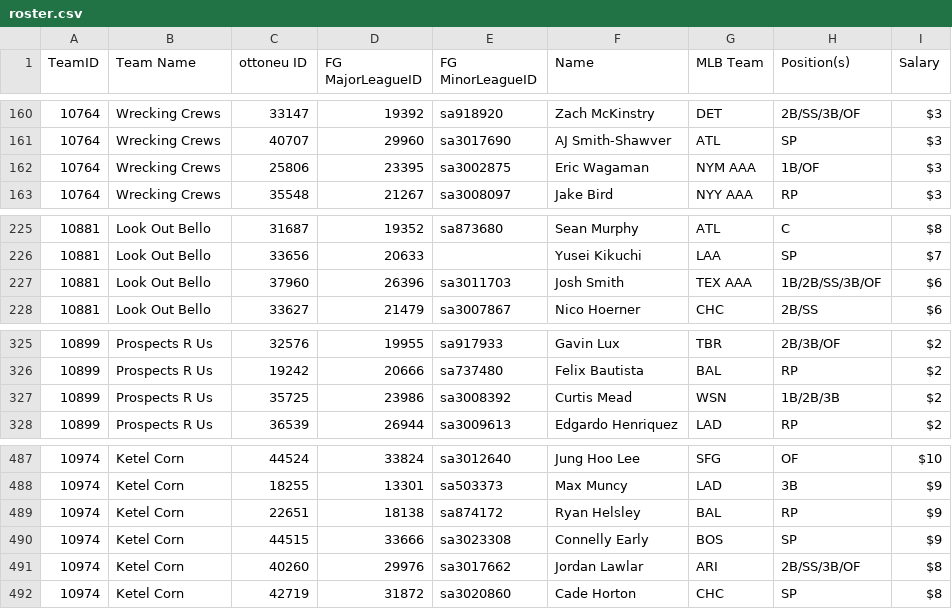
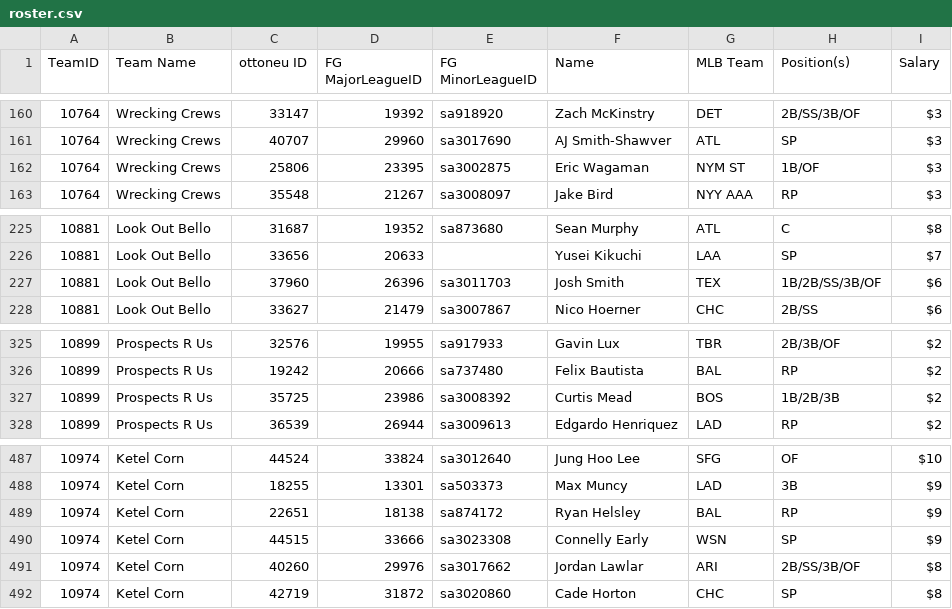
Before and after one commit to bkamisar/OttoneuAI, a CSV file: data/roster.csv, drawn as a sheet; only a part is shown, gaps mark what is left out.

Commit message:
Auto-update roster 2026-07-26

```diff
--- a/data/roster.csv
+++ b/data/roster.csv
@@ -161,3 +161,3 @@ TeamID,"Team Name","ottoneu ID","FG MajorLeagueID","FG MinorLeagueID",Name,"MLB
 10764,"Wrecking Crews",40707,29960,sa3017690,"AJ Smith-Shawver",ATL,SP,$3
-10764,"Wrecking Crews",25806,23395,sa3002875,"Eric Wagaman","NYM AAA",1B/OF,$3
+10764,"Wrecking Crews",25806,23395,sa3002875,"Eric Wagaman","NYM ST",1B/OF,$3
 10764,"Wrecking Crews",35548,21267,sa3008097,"Jake Bird","NYY AAA",RP,$3
@@ -226,3 +226,3 @@ TeamID,"Team Name","ottoneu ID","FG MajorLeagueID","FG MinorLeagueID",Name,"MLB
 10881,"Look Out Bello",33656,20633,,"Yusei Kikuchi",LAA,SP,$7
-10881,"Look Out Bello",37960,26396,sa3011703,"Josh Smith","TEX AAA",1B/2B/SS/3B/OF,$6
+10881,"Look Out Bello",37960,26396,sa3011703,"Josh Smith",TEX,1B/2B/SS/3B/OF,$6
 10881,"Look Out Bello",33627,21479,sa3007867,"Nico Hoerner",CHC,2B/SS,$6
@@ -326,3 +326,3 @@ TeamID,"Team Name","ottoneu ID","FG MajorLeagueID","FG MinorLeagueID",Name,"MLB
 10899,"Prospects R Us",19242,20666,sa737480,"Felix Bautista",BAL,RP,$2
-10899,"Prospects R Us",35725,23986,sa3008392,"Curtis Mead",WSN,1B/2B/3B,$2
+10899,"Prospects R Us",35725,23986,sa3008392,"Curtis Mead",BOS,1B/2B/3B,$2
 10899,"Prospects R Us",36539,26944,sa3009613,"Edgardo Henriquez",LAD,RP,$2
@@ -489,3 +489,3 @@ TeamID,"Team Name","ottoneu ID","FG MajorLeagueID","FG MinorLeagueID",Name,"MLB
 10974,"Ketel Corn",22651,18138,sa874172,"Ryan Helsley",BAL,RP,$9
-10974,"Ketel Corn",44515,33666,sa3023308,"Connelly Early",BOS,SP,$9
+10974,"Ketel Corn",44515,33666,sa3023308,"Connelly Early",WSN,SP,$9
 10974,"Ketel Corn",40260,29976,sa3017662,"Jordan Lawlar",ARI,2B/SS/3B/OF,$8
```
